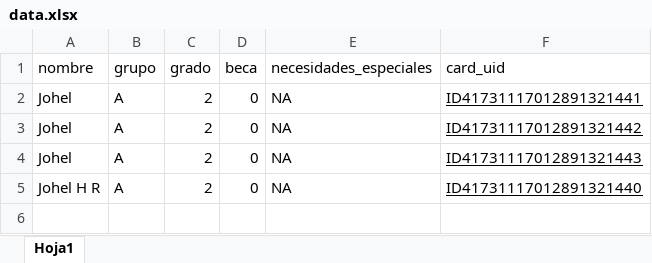
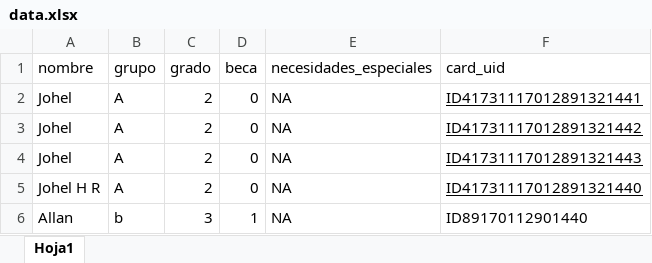
Before and after one commit to johelhu/nfc_cardreader_webapp, an Excel workbook: data.xlsx, sheet Hoja1, drawn as a sheet; values as stored, in another font and other column widths than the file's, no borders; the diff names each change by its address in the sheet, - before the commit and + after, or states it on an @@ line.

Commit message:
agregar a ID de Allan a excel

```diff
--- a/data.xlsx (sheet Hoja1)
+++ b/data.xlsx (sheet Hoja1)
+row 6: Allan | b | 3 | 1 | NA | ID89170112901440
```
